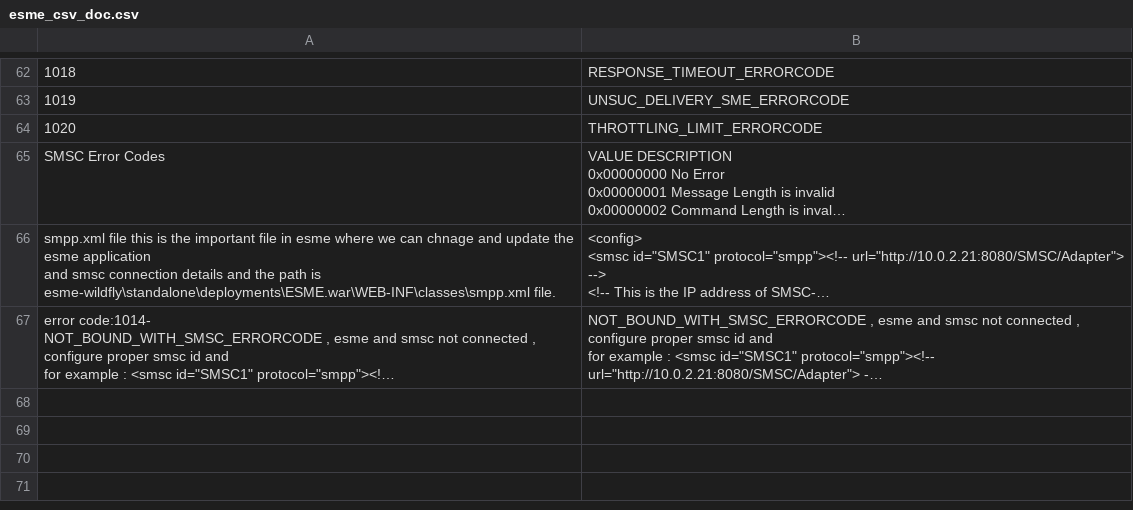
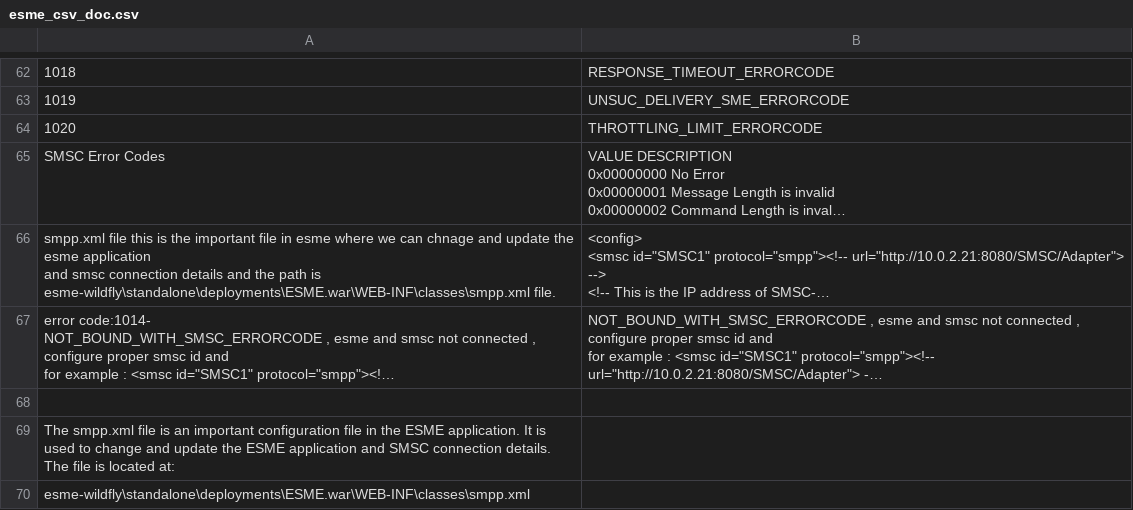
Before and after one commit to parthipan8/esme, a CSV file: esme_csv_doc.csv, drawn as a sheet; only a part is shown, gaps mark what is left out; long unchanged cells end in …; the diff names each change by its address in the sheet, - before the commit and + after, or states it on an @@ line.

Commit message:
Update esme_csv_doc.csv

```diff
--- a/esme_csv_doc.csv
+++ b/esme_csv_doc.csv
+row 68: (empty)
+row 69: The smpp.xml file is an important configuration file in the ESME application. It is used to change and update the ESME application and SMSC connection details. The file is located at:
+row 70: esme-wildfly\standalone\deployments\ESME.war\WEB-INF\classes\smpp.xml
```
